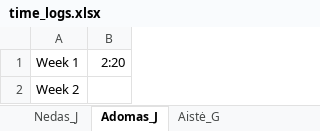
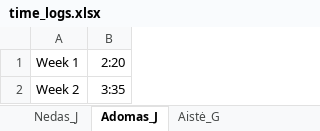
Before and after one commit to gryxay/Rover, an Excel workbook: timelogs/time_logs.xlsx, sheet Adomas_J, drawn as a sheet; values as stored, in another font and other column widths than the file's, no borders; the diff names each change by its address in the sheet, - before the commit and + after, or states it on an @@ line.

```diff
--- a/timelogs/time_logs.xlsx (sheet Adomas_J)
+++ b/timelogs/time_logs.xlsx (sheet Adomas_J)
-B2: (empty)
+B2: 3:35
```
Also changed, not shown: sheet Gabrielius_D, sheet Overview, sheet Nedas_J, sheet Aistė_G.
